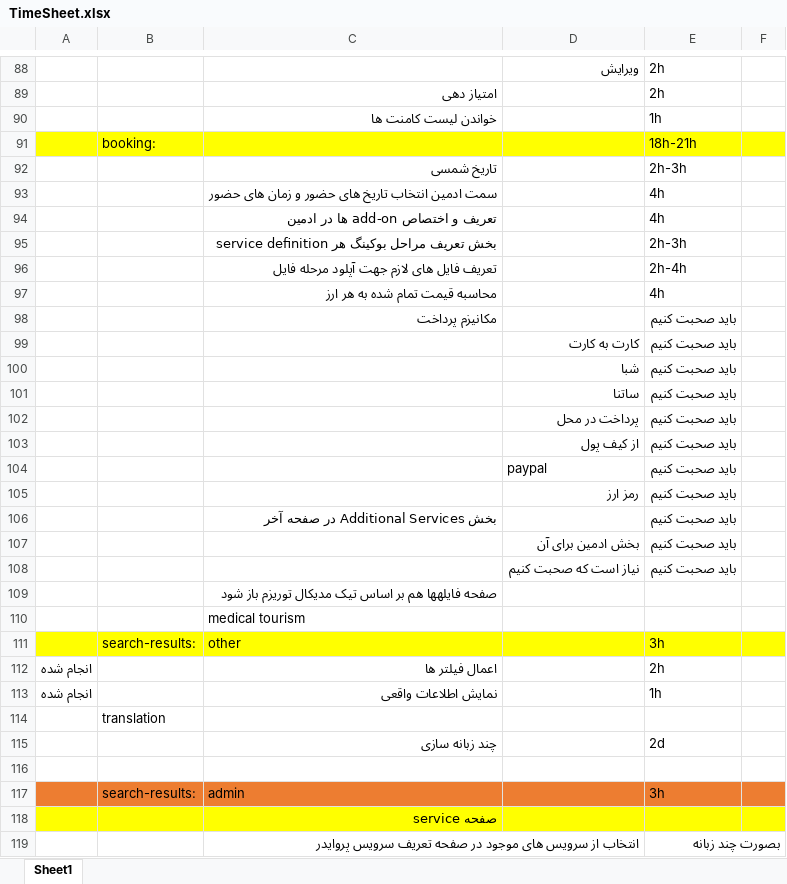
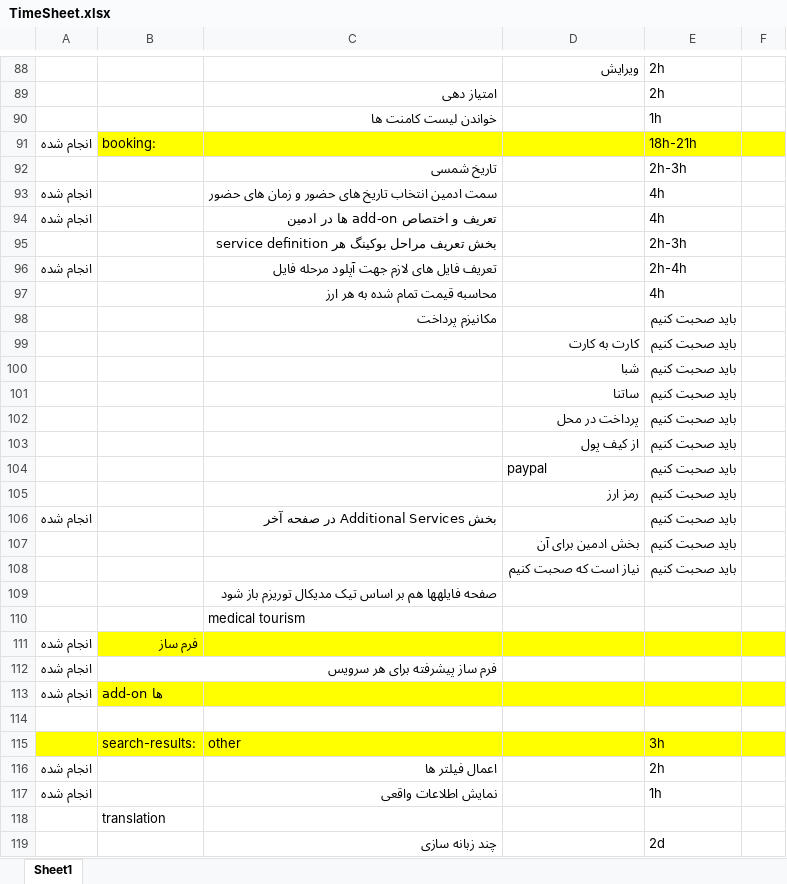
Before and after one commit to raminmansouri/lsevin, an Excel workbook: docs/TimeSheet.xlsx, sheet Sheet1, drawn as a sheet; only a part is shown, gaps mark what is left out; the shorter side is filled out with more unchanged rows; values as stored, in another font and other column widths than the file's, no borders; the diff names each change by its address in the sheet, - before the commit and + after, or states it on an @@ line.

```diff
--- a/docs/TimeSheet.xlsx (sheet Sheet1)
+++ b/docs/TimeSheet.xlsx (sheet Sheet1)
-A91: (empty)
+A91: انجام شده
-A91 fill: #FFFF00
+A91 fill: none
-A93:A94: (empty)
+A93:A94: انجام شده
-A96: (empty)
+A96: انجام شده
-A106: (empty)
+A106: انجام شده
+row 111: انجام شده | فرم ساز
+row 112: انجام شده | فرم ساز پیشرفته برای هر سرویس
+row 113: انجام شده | add-on ها
+row 114: (empty)
```
Also changed, not shown: 20 other files.
